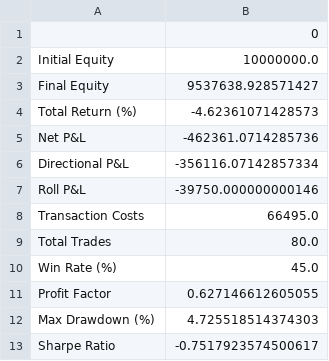
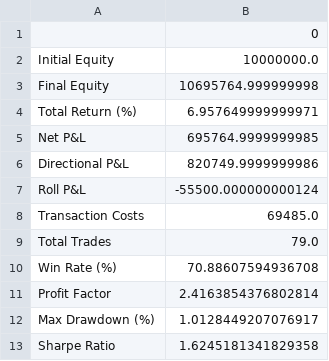
Before and after one commit to Matthewbunsw/FINS3666_backtest, a CSV file: output/summary.csv, drawn as a sheet.

```diff
--- a/output/summary.csv
+++ b/output/summary.csv
@@ -2,12 +2,12 @@
 Initial Equity,10000000.0
-Final Equity,9537638.928571427
-Total Return (%),-4.62361071428573
-Net P&L,-462361.0714285736
-Directional P&L,-356116.07142857334
-Roll P&L,-39750.000000000146
-Transaction Costs,66495.0
-Total Trades,80.0
-Win Rate (%),45.0
-Profit Factor,0.627146612605055
-Max Drawdown (%),4.725518514374303
-Sharpe Ratio,-0.7517923574500617
+Final Equity,10695764.999999998
+Total Return (%),6.957649999999971
+Net P&L,695764.9999999985
+Directional P&L,820749.9999999986
+Roll P&L,-55500.000000000124
+Transaction Costs,69485.0
+Total Trades,79.0
+Win Rate (%),70.88607594936708
+Profit Factor,2.4163854376802814
+Max Drawdown (%),1.0128449207076917
+Sharpe Ratio,1.6245181341829358
```
Also changed, not shown: output/daily_metrics.csv, output/positions.csv, 4 other files.
